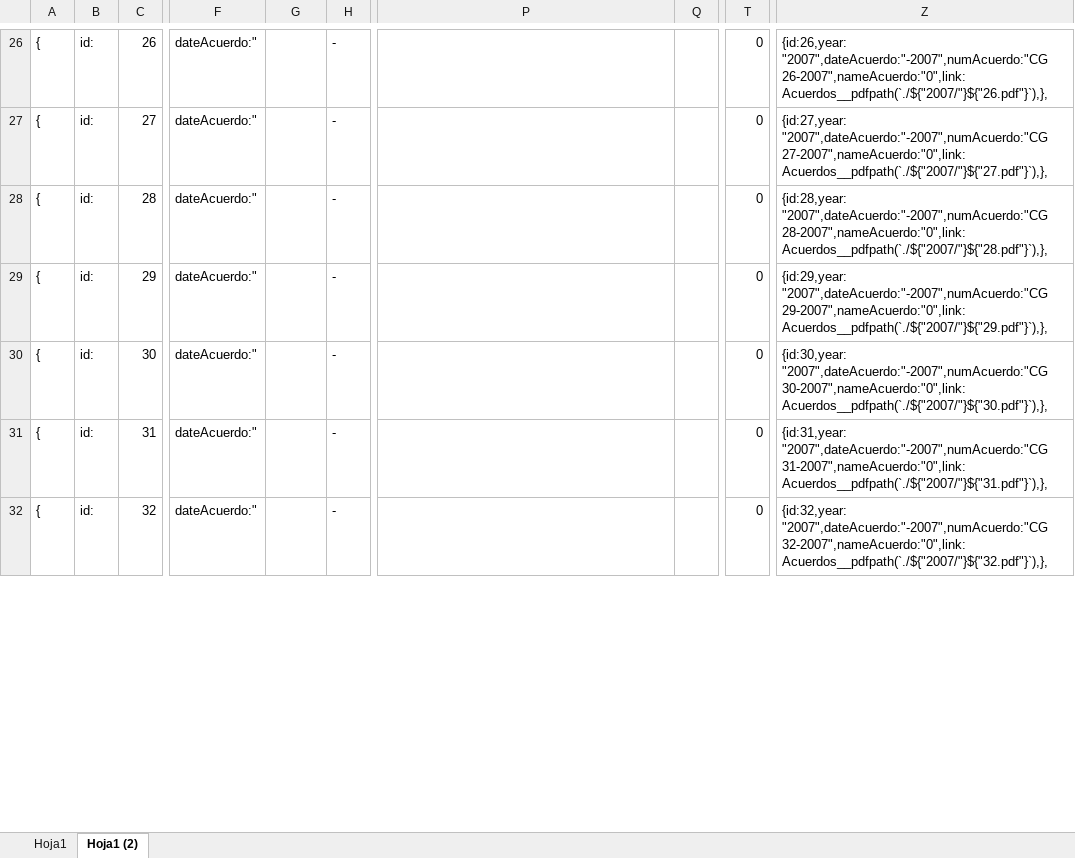
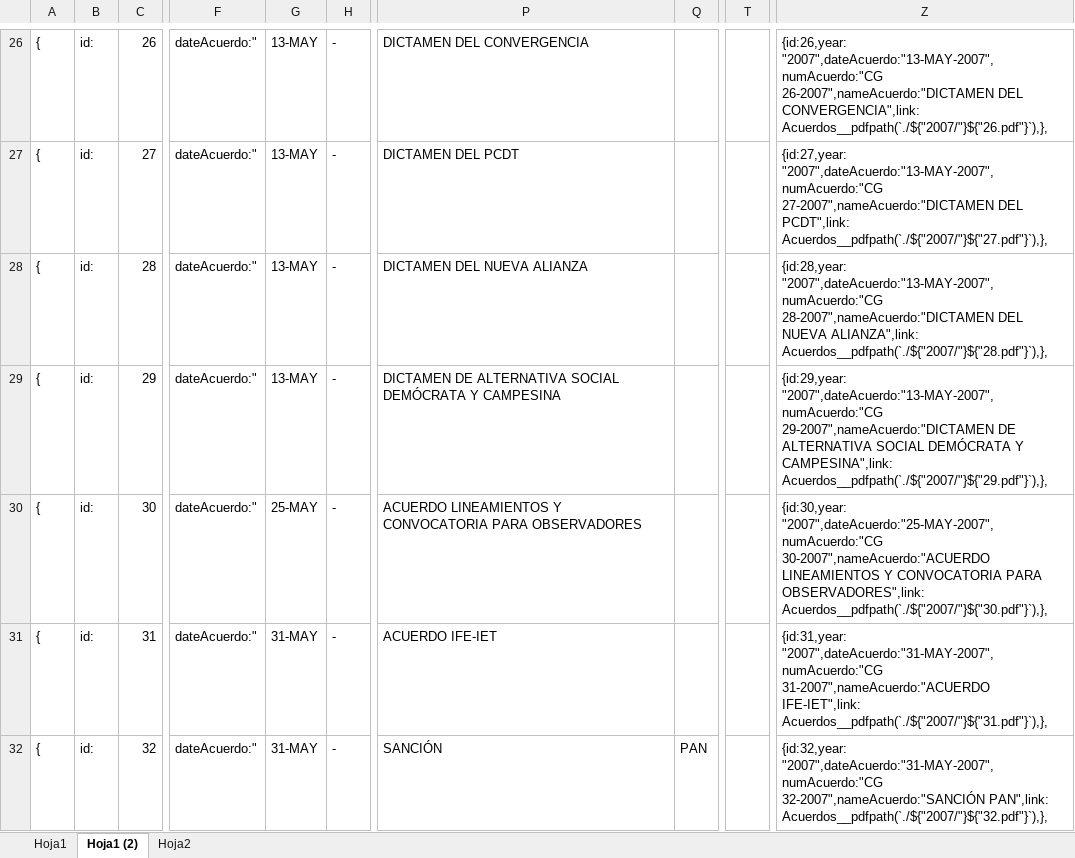
Before and after one commit to devITE/sitio-ite, an Excel workbook: src/assets/pdf/EXCEL-1.xlsx, sheet Hoja1 (2), drawn as a sheet; only a part is shown, gaps mark what is left out; values as stored, in another font and other column widths than the file's, no borders; the diff covers the shown part only; the diff names each change by its address in the sheet, - before the commit and + after, or states it on an @@ line.

```diff
--- a/src/assets/pdf/EXCEL-1.xlsx (sheet Hoja1 (2))
+++ b/src/assets/pdf/EXCEL-1.xlsx (sheet Hoja1 (2))
+sheet tab: Hoja2
-G26:G29: (empty)
+G26:G29: 13-MAY
-P26: (empty)
+P26: DICTAMEN DEL CONVERGENCIA
-T26:T32: 0
+T26:T32: (empty)
-Z26: {id:26,year: "2007",dateAcuerdo:"-2007",numAcuerdo:"CG 26-2007",nameAcuerdo:"0",link: Acuerdos__pdfpath(`./${"2007/"}${"26.pdf"}`),},
+Z26: {id:26,year: "2007",dateAcuerdo:"13-MAY-2007",numAcuerdo:"CG 26-2007",nameAcuerdo:"DICTAMEN DEL CONVERGENCIA",link: Acuerdos__pdfpath(`./${"2007/"}${"26.pdf"}`),},
-P27: (empty)
+P27: DICTAMEN DEL PCDT
-Z27: {id:27,year: "2007",dateAcuerdo:"-2007",numAcuerdo:"CG 27-2007",nameAcuerdo:"0",link: Acuerdos__pdfpath(`./${"2007/"}${"27.pdf"}`),},
+Z27: {id:27,year: "2007",dateAcuerdo:"13-MAY-2007",numAcuerdo:"CG 27-2007",nameAcuerdo:"DICTAMEN DEL PCDT",link: Acuerdos__pdfpath(`./${"2007/"}${"27.pdf"}`),},
-P28: (empty)
+P28: DICTAMEN DEL NUEVA ALIANZA
-Z28: {id:28,year: "2007",dateAcuerdo:"-2007",numAcuerdo:"CG 28-2007",nameAcuerdo:"0",link: Acuerdos__pdfpath(`./${"2007/"}${"28.pdf"}`),},
+Z28: {id:28,year: "2007",dateAcuerdo:"13-MAY-2007",numAcuerdo:"CG 28-2007",nameAcuerdo:"DICTAMEN DEL NUEVA ALIANZA",link: Acuerdos__pdfpath(`./${"2007/"}${"28.pdf"}`),},
-P29: (empty)
+P29: DICTAMEN DE ALTERNATIVA SOCIAL DEMÓCRATA Y CAMPESINA
-Z29: {id:29,year: "2007",dateAcuerdo:"-2007",numAcuerdo:"CG 29-2007",nameAcuerdo:"0",link: Acuerdos__pdfpath(`./${"2007/"}${"29.pdf"}`),},
+Z29: {id:29,year: "2007",dateAcuerdo:"13-MAY-2007",numAcuerdo:"CG 29-2007",nameAcuerdo:"DICTAMEN DE ALTERNATIVA SOCIAL DEMÓCRATA Y CAMPESINA",link: Acuerdos__pdfpath(`./${"2007/"}${"29.pdf"}`),},
-G30: (empty)
+G30: 25-MAY
-P30: (empty)
+P30: ACUERDO LINEAMIENTOS Y CONVOCATORIA PARA OBSERVADORES
-Z30: {id:30,year: "2007",dateAcuerdo:"-2007",numAcuerdo:"CG 30-2007",nameAcuerdo:"0",link: Acuerdos__pdfpath(`./${"2007/"}${"30.pdf"}`),},
+Z30: {id:30,year: "2007",dateAcuerdo:"25-MAY-2007",numAcuerdo:"CG 30-2007",nameAcuerdo:"ACUERDO LINEAMIENTOS Y CONVOCATORIA PARA OBSERVADORES",link: Acuerdos__pdfpath(`./${"2007/"}${"30.pdf"}`),},
-G31:G32: (empty)
+G31:G32: 31-MAY
-P31: (empty)
+P31: ACUERDO IFE-IET
-Z31: {id:31,year: "2007",dateAcuerdo:"-2007",numAcuerdo:"CG 31-2007",nameAcuerdo:"0",link: Acuerdos__pdfpath(`./${"2007/"}${"31.pdf"}`),},
+Z31: {id:31,year: "2007",dateAcuerdo:"31-MAY-2007",numAcuerdo:"CG 31-2007",nameAcuerdo:"ACUERDO IFE-IET",link: Acuerdos__pdfpath(`./${"2007/"}${"31.pdf"}`),},
-P32: (empty)
+P32: SANCIÓN
-Q32: (empty)
+Q32: PAN
-Z32: {id:32,year: "2007",dateAcuerdo:"-2007",numAcuerdo:"CG 32-2007",nameAcuerdo:"0",link: Acuerdos__pdfpath(`./${"2007/"}${"32.pdf"}`),},
+Z32: {id:32,year: "2007",dateAcuerdo:"31-MAY-2007",numAcuerdo:"CG 32-2007",nameAcuerdo:"SANCIÓN PAN",link: Acuerdos__pdfpath(`./${"2007/"}${"32.pdf"}`),},
```
Also changed, not shown: 674 edited cells and cell formats elsewhere in this sheet, 1 other file.
